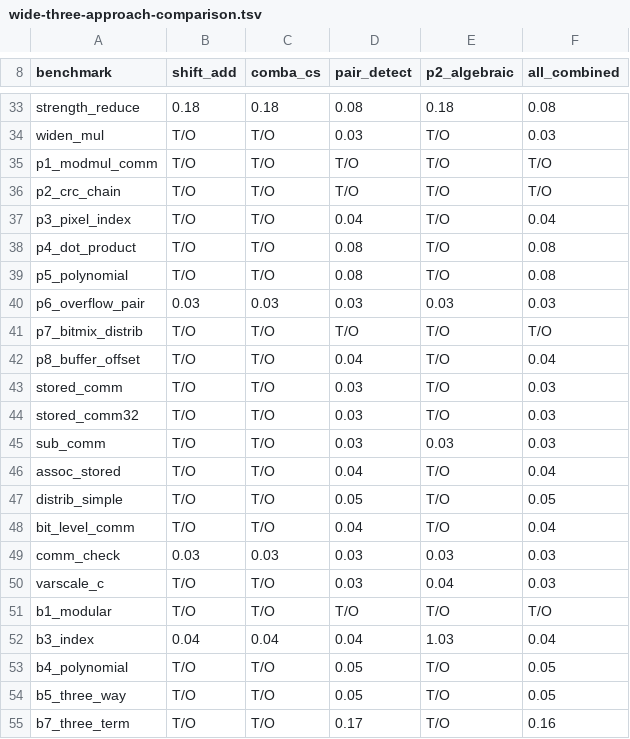
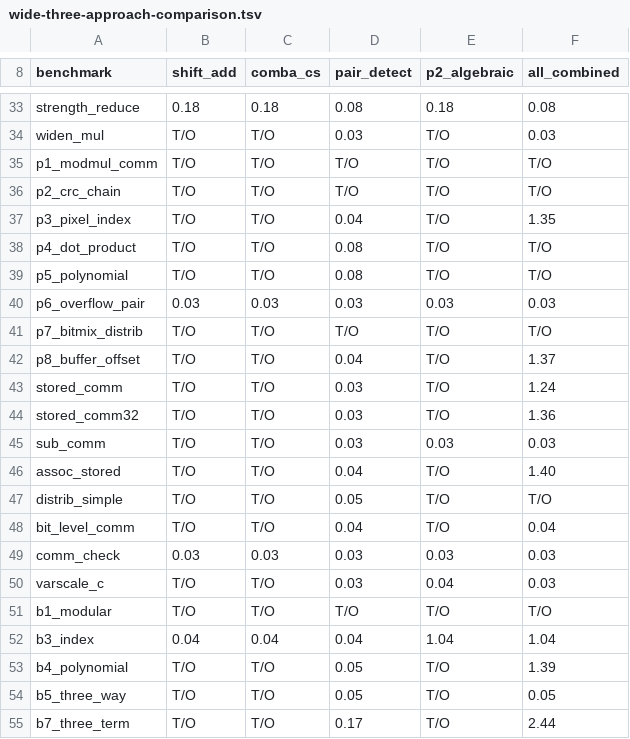
Before and after one commit to diffblue/cbmc, a TSV file: bench-multiplication/wide-three-approach-comparison.tsv, drawn as a sheet; only a part is shown, gaps mark what is left out; the diff covers the shown part only.

```diff
--- a/bench-multiplication/wide-three-approach-comparison.tsv
+++ b/bench-multiplication/wide-three-approach-comparison.tsv
@@ -36,13 +36,13 @@ p1_modmul_comm                	T/O	T/O	T/O	T/O	T/O
 p2_crc_chain                  	T/O	T/O	T/O	T/O	T/O
-p3_pixel_index                	T/O	T/O	0.04	T/O	0.04
-p4_dot_product                	T/O	T/O	0.08	T/O	0.08
-p5_polynomial                 	T/O	T/O	0.08	T/O	0.08
+p3_pixel_index                	T/O	T/O	0.04	T/O	1.35
+p4_dot_product                	T/O	T/O	0.08	T/O	T/O
+p5_polynomial                 	T/O	T/O	0.08	T/O	T/O
 p6_overflow_pair              	0.03	0.03	0.03	0.03	0.03
 p7_bitmix_distrib             	T/O	T/O	T/O	T/O	T/O
-p8_buffer_offset              	T/O	T/O	0.04	T/O	0.04
-stored_comm                   	T/O	T/O	0.03	T/O	0.03
-stored_comm32                 	T/O	T/O	0.03	T/O	0.03
+p8_buffer_offset              	T/O	T/O	0.04	T/O	1.37
+stored_comm                   	T/O	T/O	0.03	T/O	1.24
+stored_comm32                 	T/O	T/O	0.03	T/O	1.36
 sub_comm                      	T/O	T/O	0.03	0.03	0.03
-assoc_stored                  	T/O	T/O	0.04	T/O	0.04
-distrib_simple                	T/O	T/O	0.05	T/O	0.05
+assoc_stored                  	T/O	T/O	0.04	T/O	1.40
+distrib_simple                	T/O	T/O	0.05	T/O	T/O
 bit_level_comm                	T/O	T/O	0.04	T/O	0.04
@@ -51,5 +51,5 @@ varscale_c                    	T/O	T/O	0.03	0.04	0.03
 b1_modular                    	T/O	T/O	T/O	T/O	T/O
-b3_index                      	0.04	0.04	0.04	1.03	0.04
-b4_polynomial                 	T/O	T/O	0.05	T/O	0.05
+b3_index                      	0.04	0.04	0.04	1.04	1.04
+b4_polynomial                 	T/O	T/O	0.05	T/O	1.39
 b5_three_way                  	T/O	T/O	0.05	T/O	0.05
-b7_three_term                 	T/O	T/O	0.17	T/O	0.16
+b7_three_term                 	T/O	T/O	0.17	T/O	2.44
```
Also changed, not shown: 27 edited cells elsewhere in this file, 5 other files.
